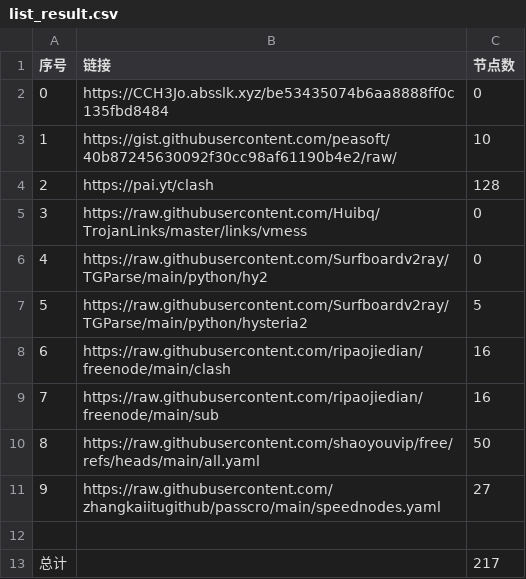
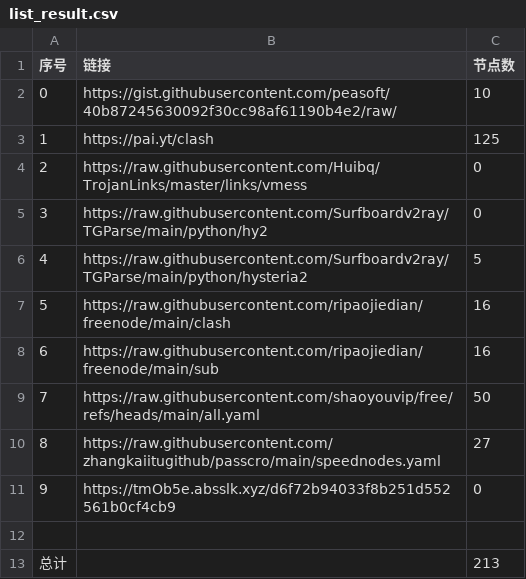
Before and after one commit to lukea99/nwalls, a CSV file: list_result.csv, drawn as a sheet; removed rows and columns are numbered as before the commit, all else as after; the diff names each change by its address in the sheet, - before the commit and + after, or states it on an @@ line.

```diff
--- a/list_result.csv
+++ b/list_result.csv
-row 2: 0 | https://CCH3Jo.absslk.xyz/be53435074b6aa8888ff0c135fbd8484 | 0
@@ column A (序号) renumbered between rows 2 and 10 @@
-C3 (节点数): 128
+C3 (节点数): 125
+row 11: 9 | https://tmOb5e.absslk.xyz/d6f72b94033f8b251d552561b0cf4cb9 | 0
-C13 (节点数): 217
+C13 (节点数): 213
```
Also changed, not shown: 24 other files.
